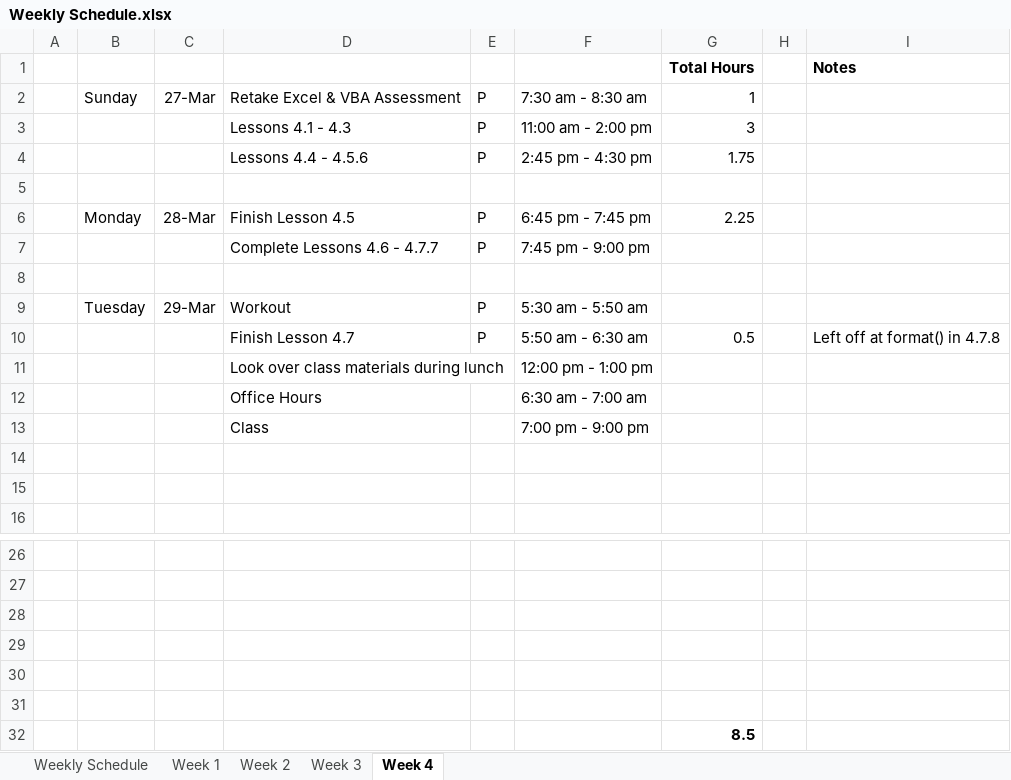
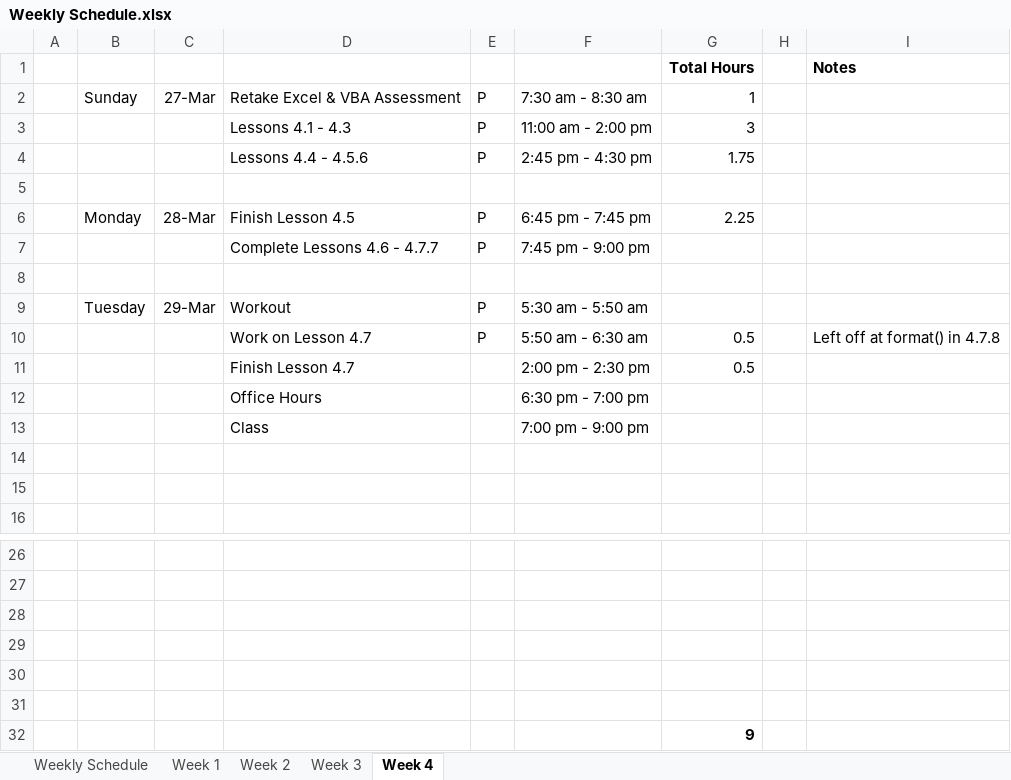
Before and after one commit to carly-richardson/School_District_Analysis, an Excel workbook: Resources/Weekly Schedule.xlsx, sheet Week 4, drawn as a sheet; only a part is shown, gaps mark what is left out; values as stored, in another font and other column widths than the file's, no borders; removed rows and columns are numbered as before the commit, all else as after; the diff names each change by its address in the sheet, - before the commit and + after, or states it on an @@ line.

```diff
--- a/Resources/Weekly Schedule.xlsx (sheet Week 4)
+++ b/Resources/Weekly Schedule.xlsx (sheet Week 4)
-D10: Finish Lesson 4.7
+D10: Work on Lesson 4.7
-row 11:  |  |  | Look over class materials during lunch |  | 12:00 pm - 1:00 pm
+row 11:  |  |  | Finish Lesson 4.7 |  | 2:00 pm - 2:30 pm | 0.5
-F12: 6:30 am - 7:00 am
+F12: 6:30 pm - 7:00 pm
-G32 (Total Hours): 8.5
+G32 (Total Hours): 9
```
Also changed, not shown: 1 other file.
